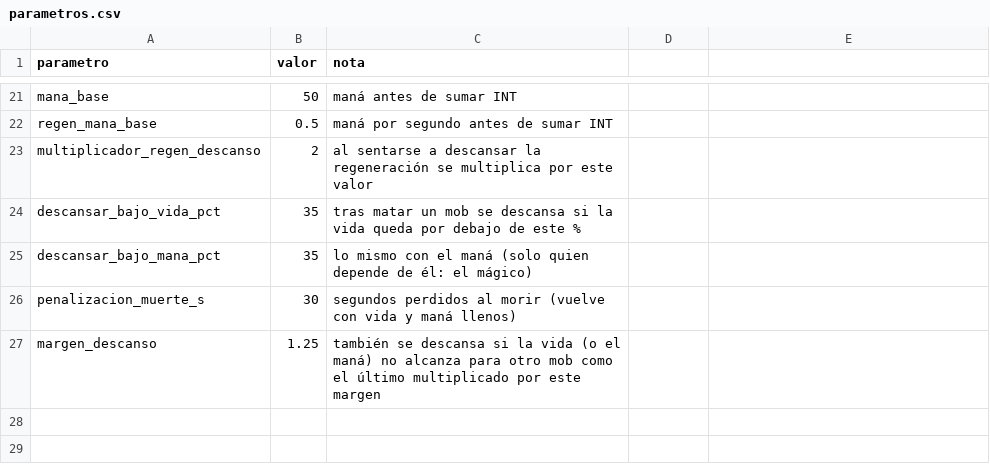
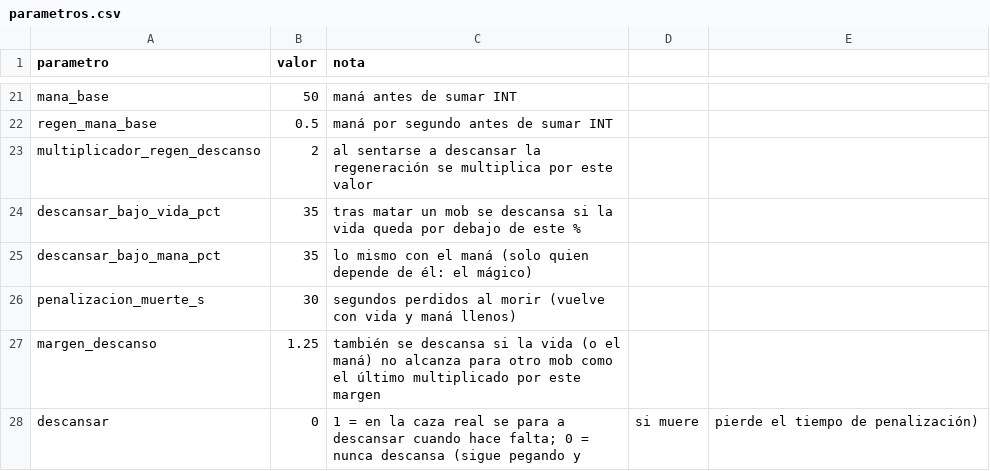
Before and after one commit to chalessss/MMORPG, a CSV file: herramientas/simulador/datos/parametros.csv, drawn as a sheet; only a part is shown, gaps mark what is left out; the diff names each change by its address in the sheet, - before the commit and + after, or states it on an @@ line.

```diff
--- a/herramientas/simulador/datos/parametros.csv
+++ b/herramientas/simulador/datos/parametros.csv
+row 28: descansar | 0 | 1 = en la caza real se para a descansar cuando hace falta; 0 = nunca descansa (sigue pegando y | si muere | pierde el tiempo de penalización)
```
Also changed, not shown: herramientas/simulador/datos/armas.csv, 3 other files.
